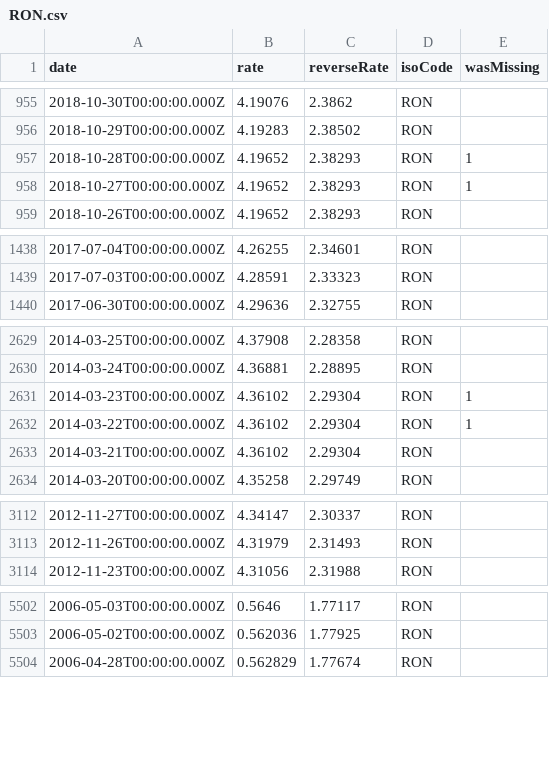
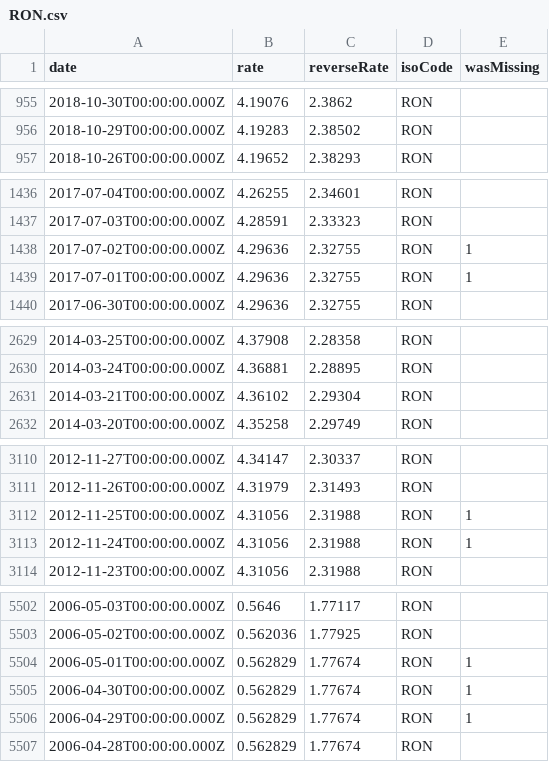
Before and after one commit to LubomirGeorgiev/bnb-currency-exchange-rates, a CSV file: data/RON.csv, drawn as a sheet; only a part is shown, gaps mark what is left out; removed rows and columns are numbered as before the commit, all else as after; the diff covers the shown part only; the diff names each change by its address in the sheet, - before the commit and + after, or states it on an @@ line.

```diff
--- a/data/RON.csv
+++ b/data/RON.csv
-row 957: 2018-10-28T00:00:00.000Z | 4.19652 | 2.38293 | RON | 1
-row 958: 2018-10-27T00:00:00.000Z | 4.19652 | 2.38293 | RON | 1
+row 1438: 2017-07-02T00:00:00.000Z | 4.29636 | 2.32755 | RON | 1
+row 1439: 2017-07-01T00:00:00.000Z | 4.29636 | 2.32755 | RON | 1
-row 2631: 2014-03-23T00:00:00.000Z | 4.36102 | 2.29304 | RON | 1
-row 2632: 2014-03-22T00:00:00.000Z | 4.36102 | 2.29304 | RON | 1
+row 3112: 2012-11-25T00:00:00.000Z | 4.31056 | 2.31988 | RON | 1
+row 3113: 2012-11-24T00:00:00.000Z | 4.31056 | 2.31988 | RON | 1
+row 5504: 2006-05-01T00:00:00.000Z | 0.562829 | 1.77674 | RON | 1
+row 5505: 2006-04-30T00:00:00.000Z | 0.562829 | 1.77674 | RON | 1
+row 5506: 2006-04-29T00:00:00.000Z | 0.562829 | 1.77674 | RON | 1
```
Also changed, not shown: 2 added rows and 2 removed rows elsewhere in this file, data/HRK.csv, data/IDR.csv, 40 other files.
